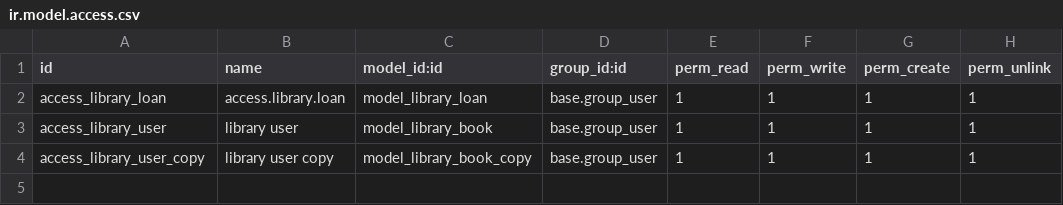
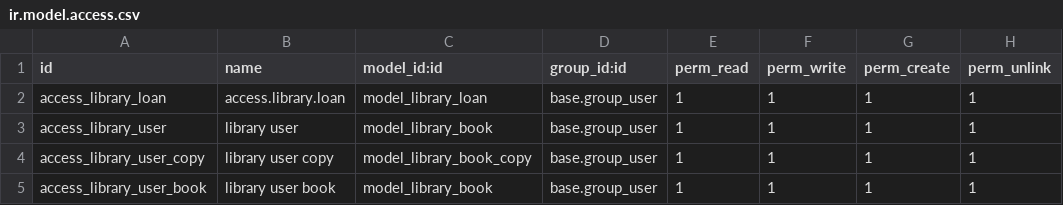
Before and after one commit to arshamzarei78/exercise, a CSV file: security/ir.model.access.csv, drawn as a sheet; the diff names each change by its address in the sheet, - before the commit and + after, or states it on an @@ line.

```diff
--- a/security/ir.model.access.csv
+++ b/security/ir.model.access.csv
+row 5: access_library_user_book | library user book | model_library_book | base.group_user | 1 | 1 | 1 | 1
```
Also changed, not shown: 4 other files.
